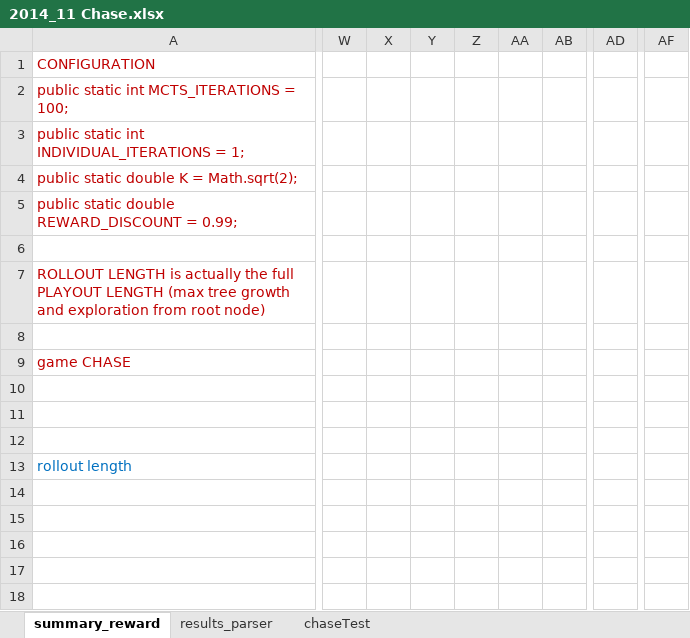
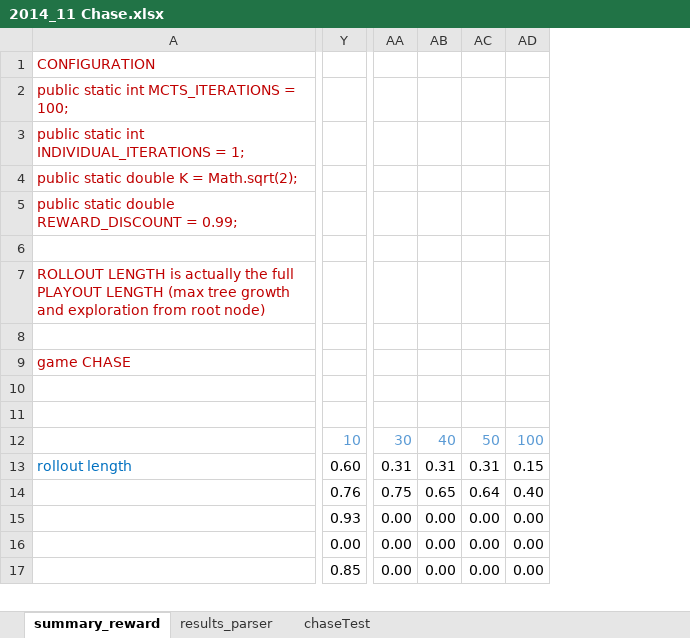
Before and after one commit to diegopliebana/TEVC_EvoMCTS, an Excel workbook: experiments/chase/2014_11 Chase.xlsx, sheet summary_reward, drawn as a sheet; only a part is shown, gaps mark what is left out; values as stored, in another font and other column widths than the file's, no borders; charts and pictures not drawn; removed rows and columns are numbered as before the commit, all else as after; rows hold the shown columns only; the diff covers the shown part only; the diff names each change by its address in the sheet, - before the commit and + after, or states it on an @@ line.

```diff
--- a/experiments/chase/2014_11 Chase.xlsx (sheet summary_reward)
+++ b/experiments/chase/2014_11 Chase.xlsx (sheet summary_reward)
-column W, empty
-column X, empty
-column Y, empty
-column Z, empty
-column AA, empty
-column AB, empty
-column AD, empty
-column AF, empty
+column Y, rows 13-15: 0.60 | 0.76 | 0.93
+column AA, rows 13-15: 0.31 | 0.75 | 0.00
+column AB, rows 13-15: 0.31 | 0.65 | 0.00
+column AC, rows 13-15: 0.31 | 0.64 | 0.00
+column AD, rows 13-15: 0.15 | 0.40 | 0.00
-row 12: (empty)
+row 12:  | 10 | 30 | 40 | 50 | 100
-row 15: (empty)
-row 16: (empty)
-row 17: (empty)
-row 15: (empty)
+row 15:  | 0.93 | 0.00 | 0.00 | 0.00 | 0.00
+row 16:  | 0.00 | 0.00 | 0.00 | 0.00 | 0.00
+row 17:  | 0.85 | 0.00 | 0.00 | 0.00 | 0.00
```
Also changed, not shown: 24 added rows, 23 removed rows, 1 moved row, 12 removed columns and 21 edited cells elsewhere in this sheet, sheet results_parser, formulas that keep their value, charts or pictures, 5 other files.
